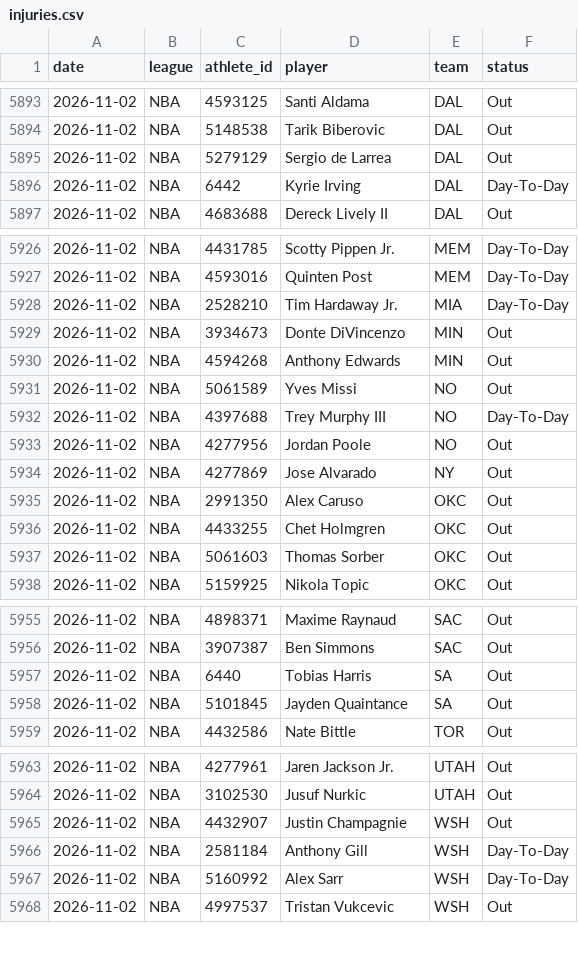
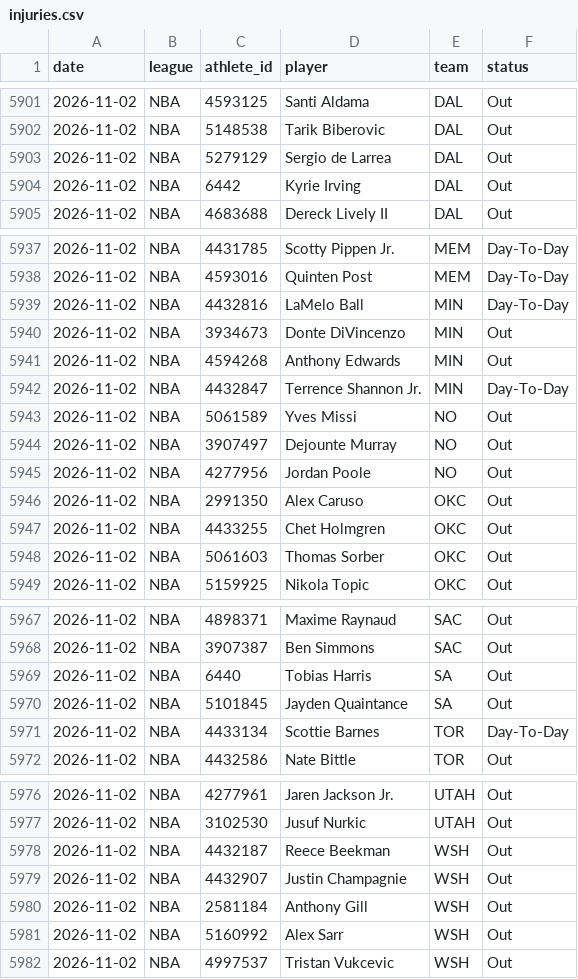
Before and after one commit to azcal/mbm-nba, a CSV file: logs/injuries.csv, drawn as a sheet; only a part is shown, gaps mark what is left out; the diff covers the shown part only.

```diff
--- a/logs/injuries.csv
+++ b/logs/injuries.csv
@@ -5895,3 +5903,3 @@ date,league,athlete_id,player,team,status
 2026-11-02,NBA,5279129,Sergio de Larrea,DAL,Out
-2026-11-02,NBA,6442,Kyrie Irving,DAL,Day-To-Day
+2026-11-02,NBA,6442,Kyrie Irving,DAL,Out
 2026-11-02,NBA,4683688,Dereck Lively II,DAL,Out
@@ -5927,9 +5938,9 @@ date,league,athlete_id,player,team,status
 2026-11-02,NBA,4593016,Quinten Post,MEM,Day-To-Day
-2026-11-02,NBA,2528210,Tim Hardaway Jr.,MIA,Day-To-Day
+2026-11-02,NBA,4432816,LaMelo Ball,MIN,Day-To-Day
 2026-11-02,NBA,3934673,Donte DiVincenzo,MIN,Out
 2026-11-02,NBA,4594268,Anthony Edwards,MIN,Out
+2026-11-02,NBA,4432847,Terrence Shannon Jr.,MIN,Day-To-Day
 2026-11-02,NBA,5061589,Yves Missi,NO,Out
-2026-11-02,NBA,4397688,Trey Murphy III,NO,Day-To-Day
+2026-11-02,NBA,3907497,Dejounte Murray,NO,Out
 2026-11-02,NBA,4277956,Jordan Poole,NO,Out
-2026-11-02,NBA,4277869,Jose Alvarado,NY,Out
 2026-11-02,NBA,2991350,Alex Caruso,OKC,Out
@@ -5958,2 +5970,3 @@ date,league,athlete_id,player,team,status
 2026-11-02,NBA,5101845,Jayden Quaintance,SA,Out
+2026-11-02,NBA,4433134,Scottie Barnes,TOR,Day-To-Day
 2026-11-02,NBA,4432586,Nate Bittle,TOR,Out
@@ -5964,5 +5977,6 @@ date,league,athlete_id,player,team,status
 2026-11-02,NBA,3102530,Jusuf Nurkic,UTAH,Out
+2026-11-02,NBA,4432187,Reece Beekman,WSH,Out
 2026-11-02,NBA,4432907,Justin Champagnie,WSH,Out
-2026-11-02,NBA,2581184,Anthony Gill,WSH,Day-To-Day
-2026-11-02,NBA,5160992,Alex Sarr,WSH,Day-To-Day
+2026-11-02,NBA,2581184,Anthony Gill,WSH,Out
+2026-11-02,NBA,5160992,Alex Sarr,WSH,Out
 2026-11-02,NBA,4997537,Tristan Vukcevic,WSH,Out
```
Also changed, not shown: 11 added rows, 6 moved rows and 10 edited cells elsewhere in this file, 1 other file.
